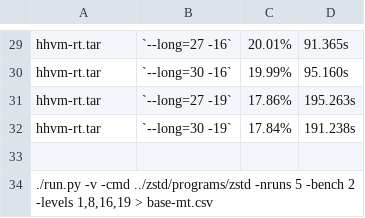
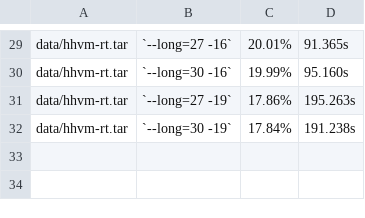
Before and after one commit to mpu/zstd-bench, a CSV file: results/base-ff2f888d56b540823aacfff4f89f313a64c02fb9.csv, drawn as a sheet; only a part is shown, gaps mark what is left out; the diff covers the shown part only; the diff names each change by its address in the sheet, - before the commit and + after, or states it on an @@ line.

```diff
--- a/results/base-ff2f888d56b540823aacfff4f89f313a64c02fb9.csv
+++ b/results/base-ff2f888d56b540823aacfff4f89f313a64c02fb9.csv
-A29:A32: hhvm-rt.tar
+A29:A32: data/hhvm-rt.tar
-row 33: (empty)
-row 34: ./run.py -v -cmd ../zstd/programs/zstd -nruns 5 -bench 2 -levels 1,8,16,19 > base-mt.csv
```
Also changed, not shown: 28 edited cells elsewhere in this file, 1 other file.
